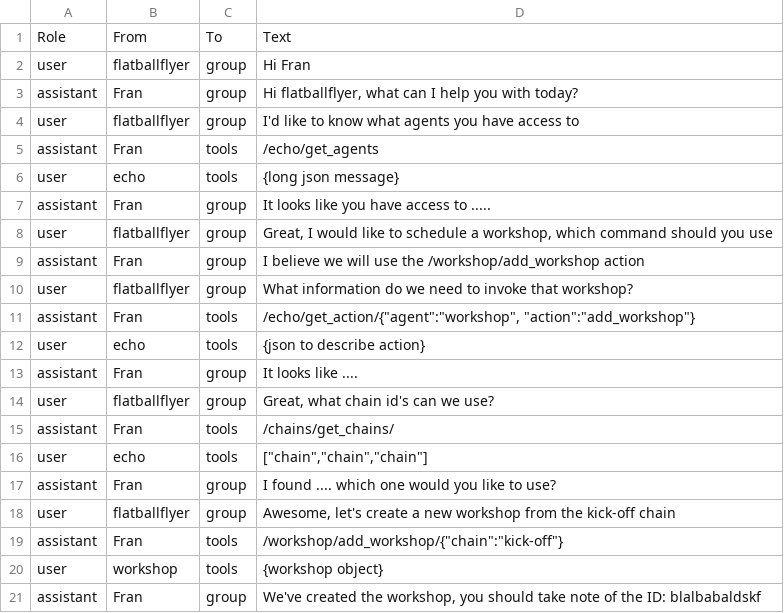
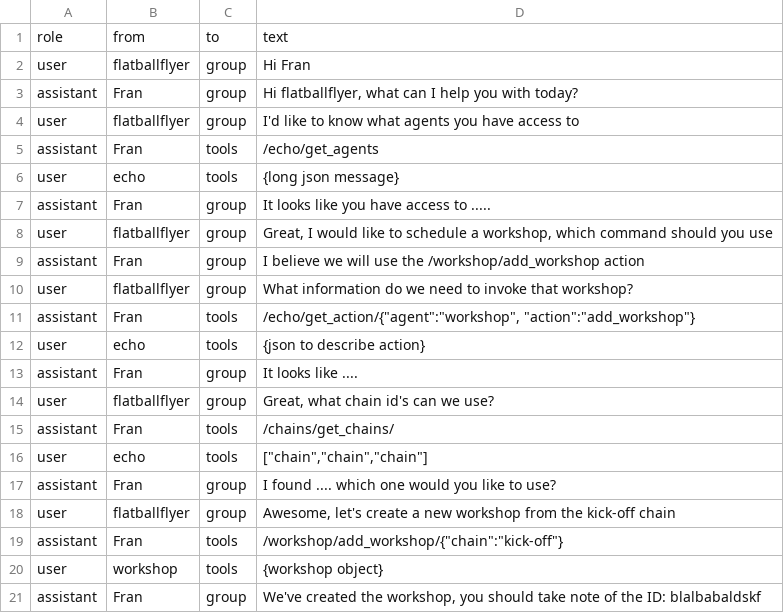
Before and after one commit to agile-learning-institute/stage0_runbook_evaluate, a CSV file: test_data/input/conversations/simple_conversation.csv, drawn as a sheet.

Commit message:
Test data updates

```diff
--- a/test_data/input/conversations/simple_conversation.csv
+++ b/test_data/input/conversations/simple_conversation.csv
@@ -1,2 +1,2 @@
-Role, From, To, Text
+role, from, to, text
 user,flatballflyer,group,Hi Fran
```
Also changed, not shown: test_data/input/grader/basic_grader.csv, test_data/input/grader/tools_grader.csv, 11 other files.
